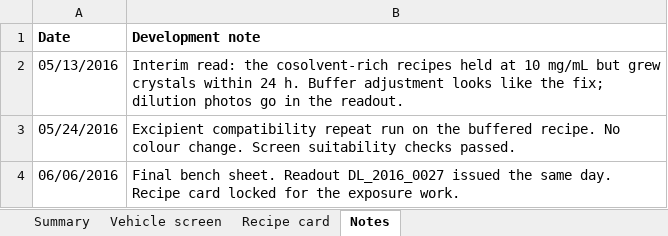
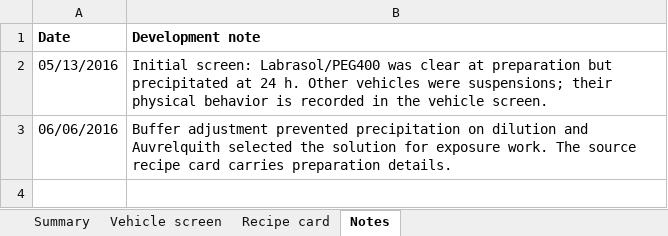
Before and after one commit to 60xAI/portco-mock-dataset, an Excel workbook: output/archive/DurnesswickData/Development/AU08/Vehicle_Ladder/Bench_Sheets/AU08_vehicle-ladder_051316_MS.xlsx, sheet Notes, drawn as a sheet; values as stored, in another font and other column widths than the file's, no borders; removed rows and columns are numbered as before the commit, all else as after; the diff names each change by its address in the sheet, - before the commit and + after, or states it on an @@ line.

```diff
--- a/output/archive/DurnesswickData/Development/AU08/Vehicle_Ladder/Bench_Sheets/AU08_vehicle-ladder_051316_MS.xlsx (sheet Notes)
+++ b/output/archive/DurnesswickData/Development/AU08/Vehicle_Ladder/Bench_Sheets/AU08_vehicle-ladder_051316_MS.xlsx (sheet Notes)
-B2 (Development note): Interim read: the cosolvent-rich recipes held at 10 mg/mL but grew crystals within 24 h. Buffer adjustment looks like the fix; dilution photos go in the readout.
+B2 (Development note): Initial screen: Labrasol/PEG400 was clear at preparation but precipitated at 24 h. Other vehicles were suspensions; their physical behavior is recorded in the vehicle screen.
-row 3: 05/24/2016 | Excipient compatibility repeat run on the buffered recipe. No colour change. Screen suitability checks passed.
-B3 (Development note): Final bench sheet. Readout DL_2016_0027 issued the same day. Recipe card locked for the exposure work.
+B3 (Development note): Buffer adjustment prevented precipitation on dilution and Auvrelquith selected the solution for exposure work. The source recipe card carries preparation details.
```
Also changed, not shown: sheet Recipe card, sheet Summary, 1 other file.
